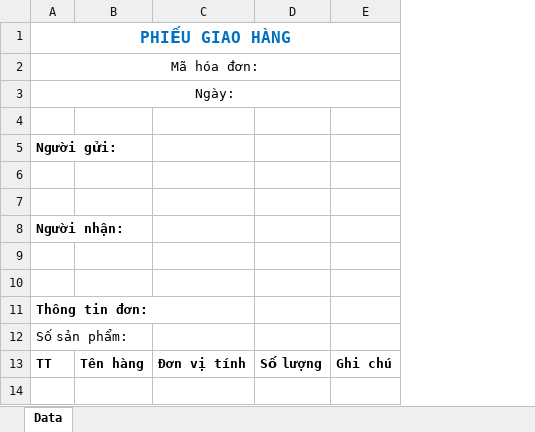
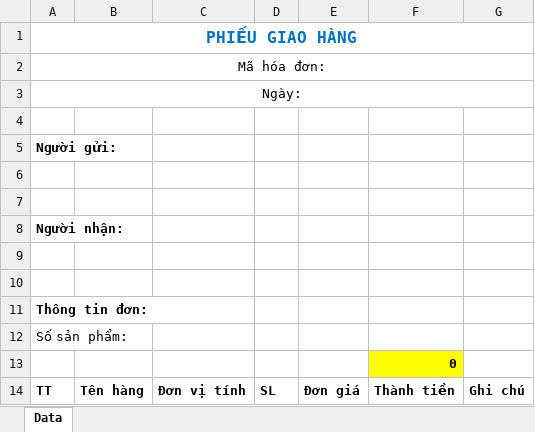
Before and after one commit to szen7dev/trixgo-cbs-micro, an Excel workbook: files/templates/excels/accounting_voucher_detail.xlsx, sheet Data, drawn as a sheet; values as stored, in another font and other column widths than the file's, no borders; charts and pictures not drawn; removed rows and columns are numbered as before the commit, all else as after; the diff names each change by its address in the sheet, - before the commit and + after, or states it on an @@ line.

```diff
--- a/files/templates/excels/accounting_voucher_detail.xlsx (sheet Data)
+++ b/files/templates/excels/accounting_voucher_detail.xlsx (sheet Data)
-column D, row 13: Số lượng
+column D, row 14: SL
+column E, row 14: Đơn giá
+column F, row 14: Thành tiền
+row 13:  |  |  |  |  | 0
```
Also changed, not shown: charts or pictures, 3 other files.
